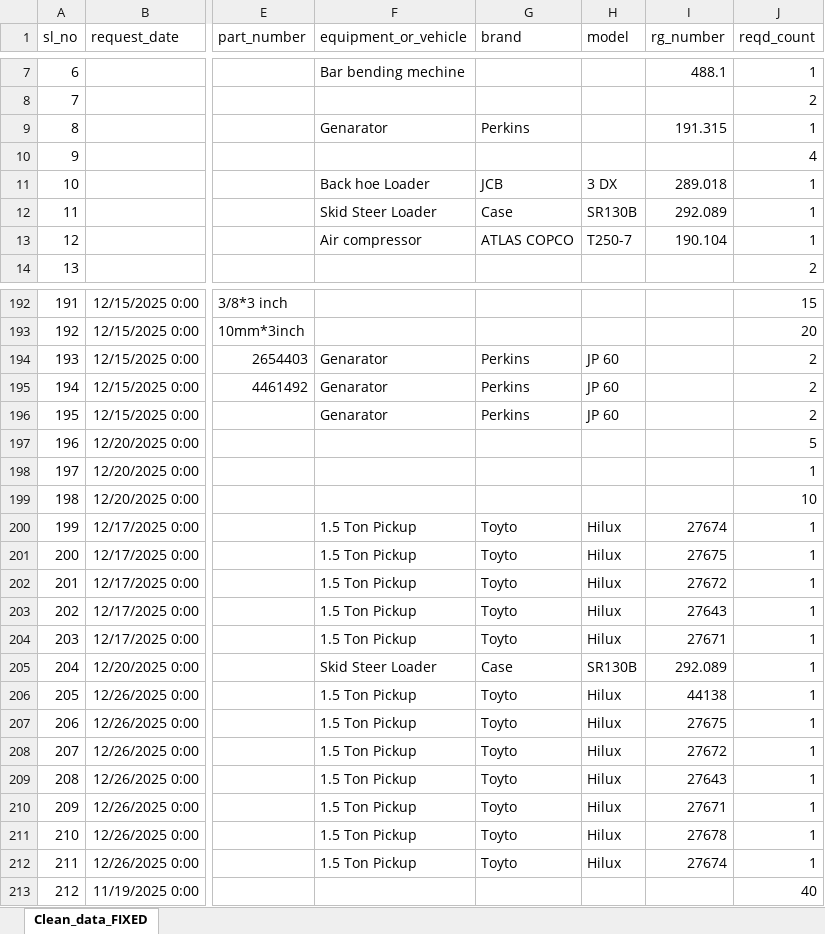
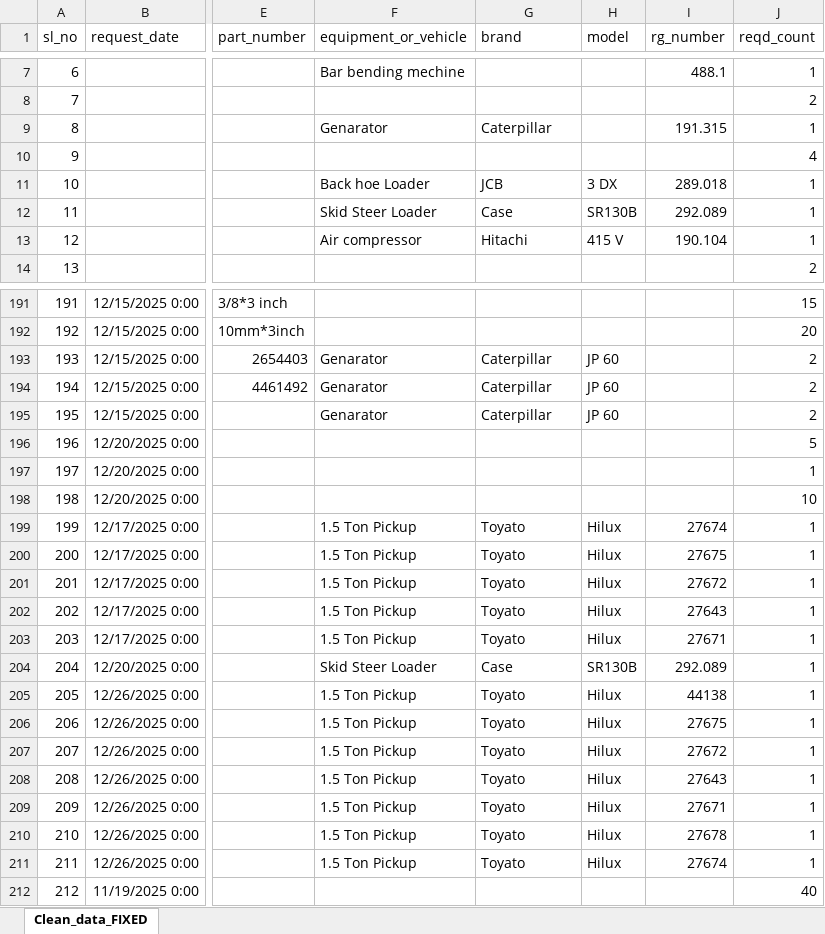
Before and after one commit to abhishek862000/InventoryProject, an Excel workbook: Stock Details.xlsx, sheet Clean_data_FIXED, drawn as a sheet; only a part is shown, gaps mark what is left out; values as stored, in another font and other column widths than the file's, no borders; addresses are those after the commit; the diff covers the shown part only; the diff names each change by its address in the sheet, - before the commit and + after, or states it on an @@ line.

```diff
--- a/Stock Details.xlsx (sheet Clean_data_FIXED)
+++ b/Stock Details.xlsx (sheet Clean_data_FIXED)
-G9 (brand): Perkins
+G9 (brand): Caterpillar
-G13 (brand): ATLAS COPCO
+G13 (brand): Hitachi
-H13 (model): T250-7
+H13 (model): 415 V
-G193:G195 (brand): Perkins
+G193:G195 (brand): Caterpillar
-G199:G203 (brand): Toyto
+G199:G203 (brand): Toyato
-G205:G211 (brand): Toyto
+G205:G211 (brand): Toyato
```
Also changed, not shown: 1 removed row and 71 edited cells elsewhere in this sheet.
